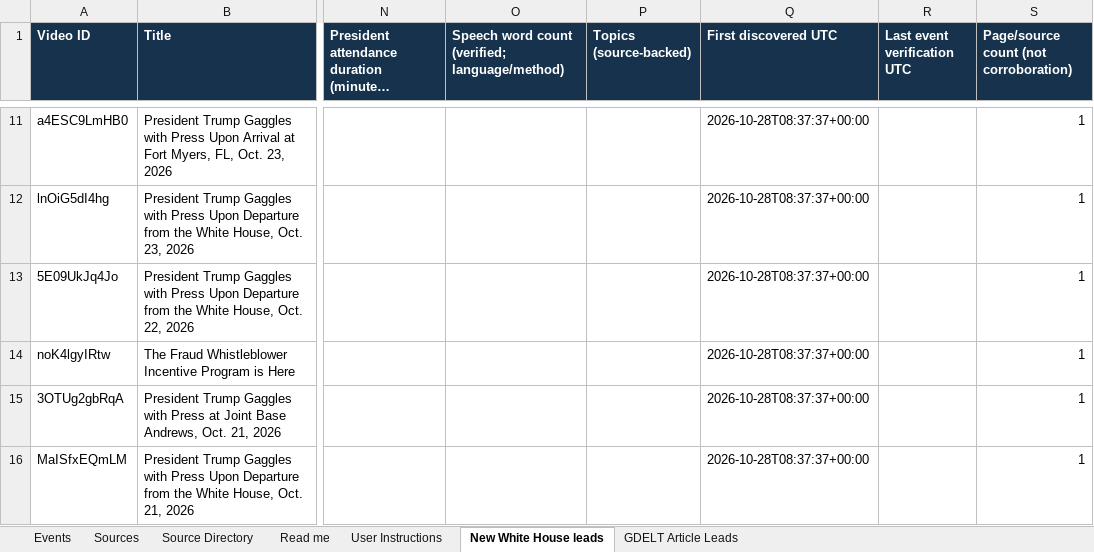
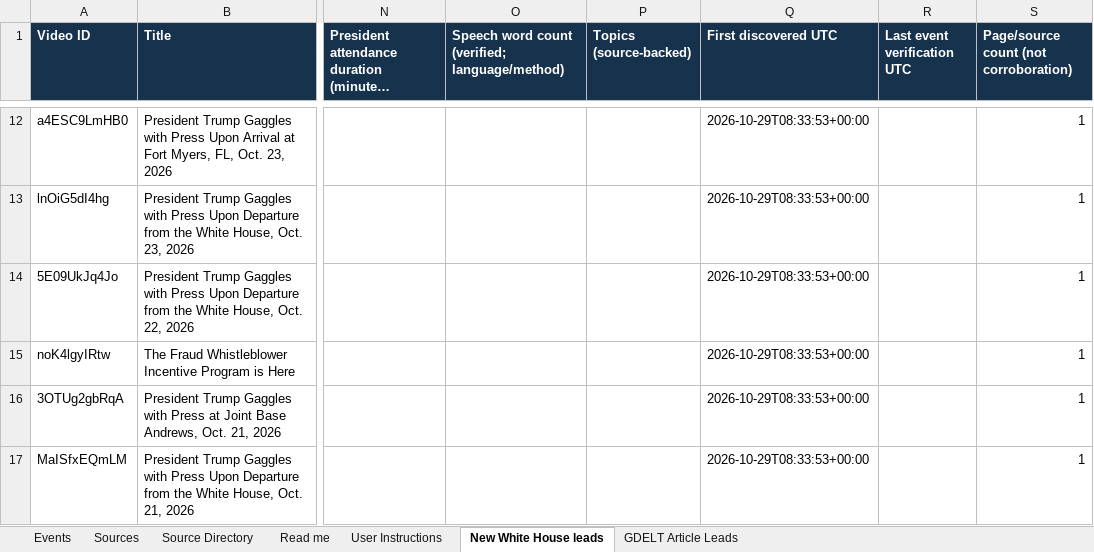
Before and after one commit to gdelt0003/gdelt0003, an Excel workbook: outputs/event-source-review.xlsx, sheet New White House leads, drawn as a sheet; only a part is shown, gaps mark what is left out; long unchanged cells end in …; values as stored, in another font and other column widths than the file's, no borders; addresses are those after the commit; the diff covers the shown part only; the diff names each change by its address in the sheet, - before the commit and + after, or states it on an @@ line.

```diff
--- a/outputs/event-source-review.xlsx (sheet New White House leads)
+++ b/outputs/event-source-review.xlsx (sheet New White House leads)
-Q12:Q17 (First discovered UTC): 2026-10-28T08:37:37+00:00
+Q12:Q17 (First discovered UTC): 2026-10-29T08:33:53+00:00
```
Also changed, not shown: 1 added row, 1 removed row and 13 edited cells elsewhere in this sheet, sheet Source Directory, 2 other files.
